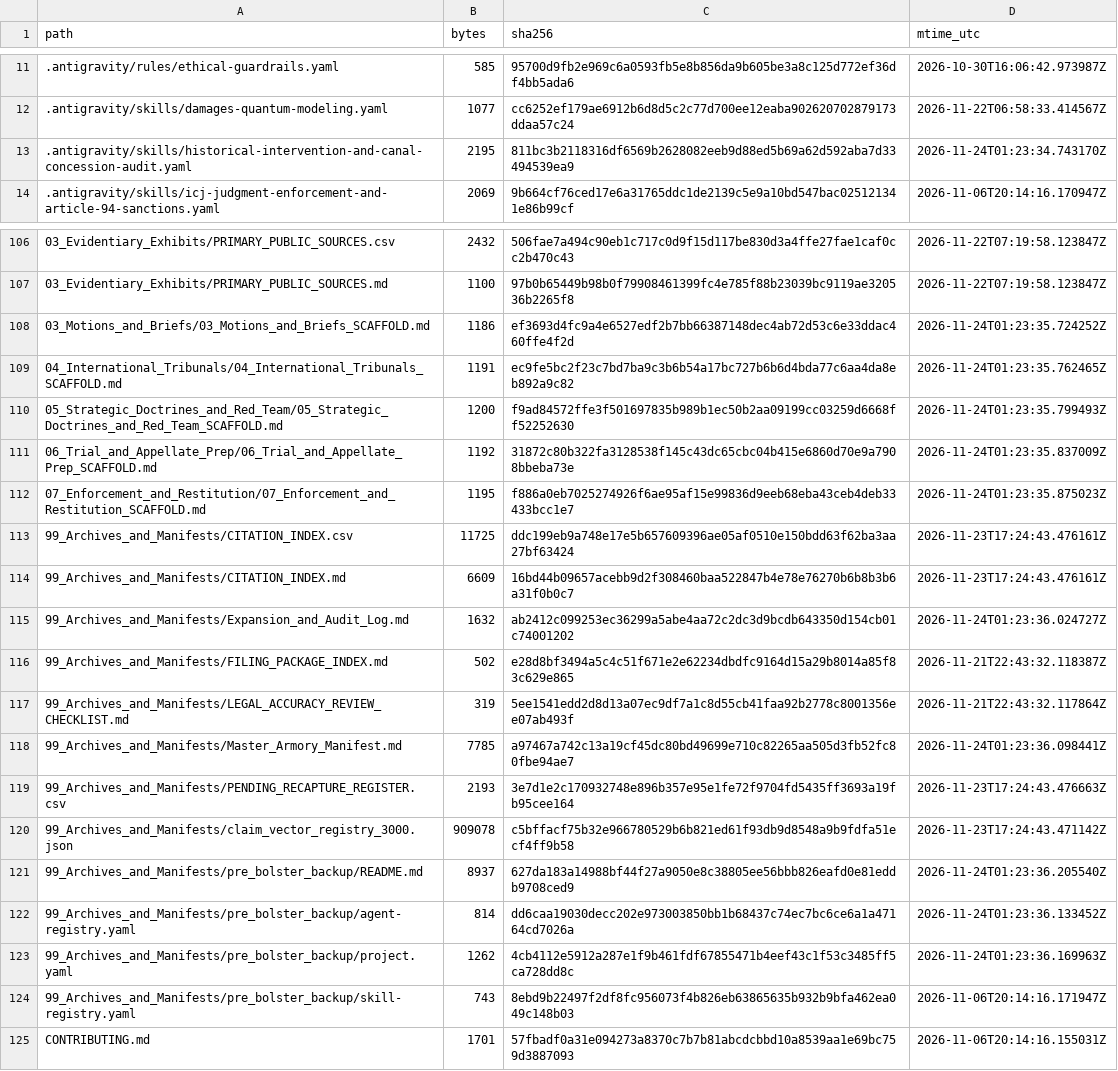
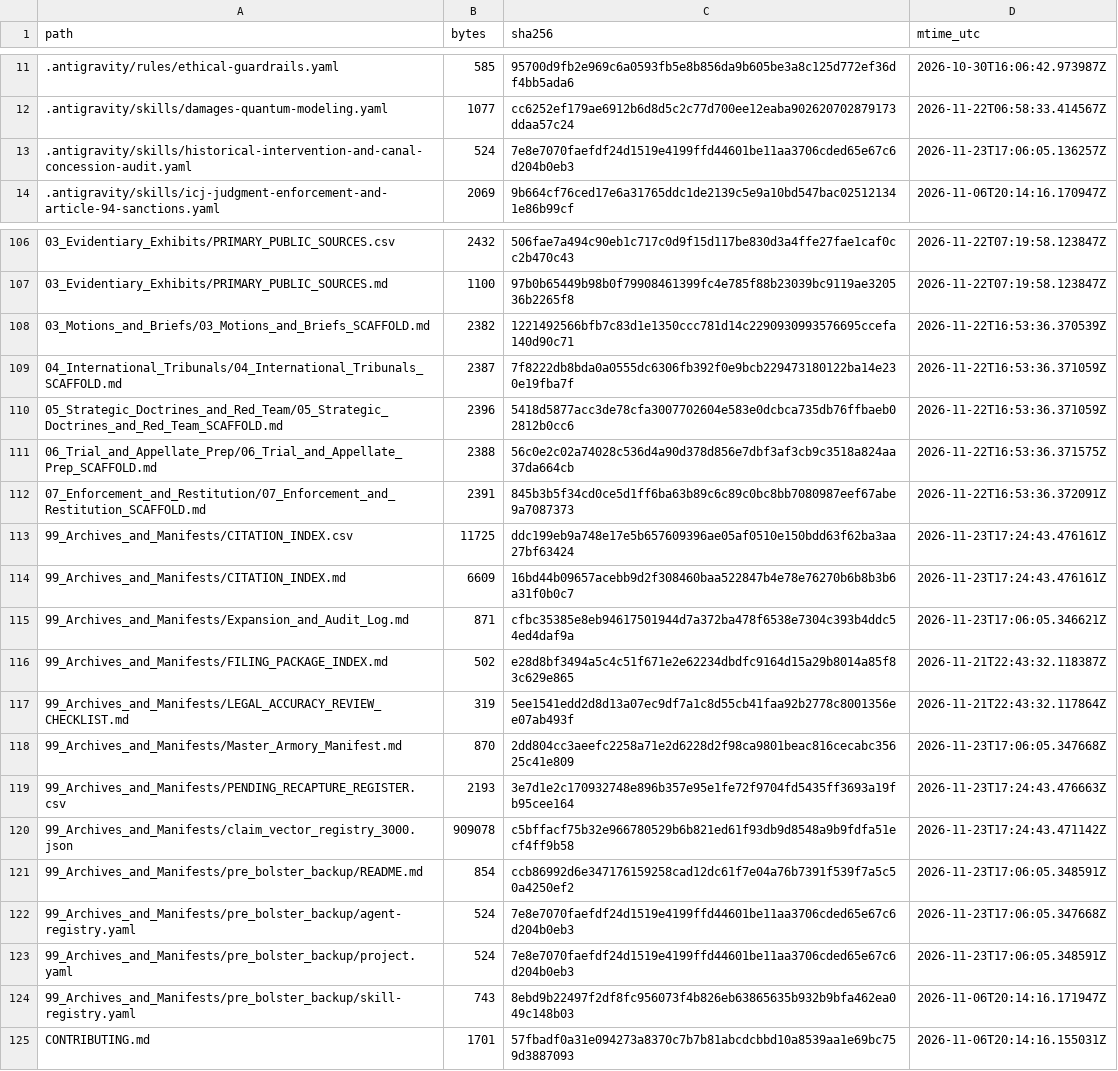
Before and after one commit to GlobalRestitutionAlliance/turtle-island-us-ak-northway-village-master-litigation, a CSV file: 99_Archives_and_Manifests/MANIFEST_SHA256.csv, drawn as a sheet; only a part is shown, gaps mark what is left out; the diff covers the shown part only.

```diff
--- a/99_Archives_and_Manifests/MANIFEST_SHA256.csv
+++ b/99_Archives_and_Manifests/MANIFEST_SHA256.csv
@@ -12,3 +12,3 @@ path,bytes,sha256,mtime_utc
 .antigravity/skills/damages-quantum-modeling.yaml,1077,cc6252ef179ae6912b6d8d5c2c77d700ee12eaba902620702879173ddaa57c24,2026-11-22T06:58:33.414567Z
-.antigravity/skills/historical-intervention-and-canal-concession-audit.yaml,2195,811bc3b2118316df6569b2628082eeb9d88ed5b69a62d592aba7d33494539ea9,2026-11-24T01:23:34.743170Z
+.antigravity/skills/historical-intervention-and-canal-concession-audit.yaml,524,7e8e7070faefdf24d1519e4199ffd44601be11aa3706cded65e67c6d204b0eb3,2026-11-23T17:06:05.136257Z
 .antigravity/skills/icj-judgment-enforcement-and-article-94-sanctions.yaml,2069,9b664cf76ced17e6a31765ddc1de2139c5e9a10bd547bac025121341e86b99cf,2026-11-06T20:14:16.170947Z
@@ -107,18 +107,18 @@ path,bytes,sha256,mtime_utc
 03_Evidentiary_Exhibits/PRIMARY_PUBLIC_SOURCES.md,1100,97b0b65449b98b0f79908461399fc4e785f88b23039bc9119ae320536b2265f8,2026-11-22T07:19:58.123847Z
-03_Motions_and_Briefs/03_Motions_and_Briefs_SCAFFOLD.md,1186,ef3693d4fc9a4e6527edf2b7bb66387148dec4ab72d53c6e33ddac460ffe4f2d,2026-11-24T01:23:35.724252Z
-04_International_Tribunals/04_International_Tribunals_SCAFFOLD.md,1191,ec9fe5bc2f23c7bd7ba9c3b6b54a17bc727b6b6d4bda77c6aa4da8eb892a9c82,2026-11-24T01:23:35.762465Z
-05_Strategic_Doctrines_and_Red_Team/05_Strategic_Doctrines_and_Red_Team_SCAFFOLD.md,1200,f9ad84572ffe3f501697835b989b1ec50b2aa09199cc03259d6668ff52252630,2026-11-24T01:23:35.799493Z
-06_Trial_and_Appellate_Prep/06_Trial_and_Appellate_Prep_SCAFFOLD.md,1192,31872c80b322fa3128538f145c43dc65cbc04b415e6860d70e9a7908bbeba73e,2026-11-24T01:23:35.837009Z
-07_Enforcement_and_Restitution/07_Enforcement_and_Restitution_SCAFFOLD.md,1195,f886a0eb7025274926f6ae95af15e99836d9eeb68eba43ceb4deb33433bcc1e7,2026-11-24T01:23:35.875023Z
+03_Motions_and_Briefs/03_Motions_and_Briefs_SCAFFOLD.md,2382,1221492566bfb7c83d1e1350ccc781d14c2290930993576695ccefa140d90c71,2026-11-22T16:53:36.370539Z
+04_International_Tribunals/04_International_Tribunals_SCAFFOLD.md,2387,7f8222db8bda0a0555dc6306fb392f0e9bcb229473180122ba14e230e19fba7f,2026-11-22T16:53:36.371059Z
+05_Strategic_Doctrines_and_Red_Team/05_Strategic_Doctrines_and_Red_Team_SCAFFOLD.md,2396,5418d5877acc3de78cfa3007702604e583e0dcbca735db76ffbaeb02812b0cc6,2026-11-22T16:53:36.371059Z
+06_Trial_and_Appellate_Prep/06_Trial_and_Appellate_Prep_SCAFFOLD.md,2388,56c0e2c02a74028c536d4a90d378d856e7dbf3af3cb9c3518a824aa37da664cb,2026-11-22T16:53:36.371575Z
+07_Enforcement_and_Restitution/07_Enforcement_and_Restitution_SCAFFOLD.md,2391,845b3b5f34cd0ce5d1ff6ba63b89c6c89c0bc8bb7080987eef67abe9a7087373,2026-11-22T16:53:36.372091Z
 99_Archives_and_Manifests/CITATION_INDEX.csv,11725,ddc199eb9a748e17e5b657609396ae05af0510e150bdd63f62ba3aa27bf63424,2026-11-23T17:24:43.476161Z
 99_Archives_and_Manifests/CITATION_INDEX.md,6609,16bd44b09657acebb9d2f308460baa522847b4e78e76270b6b8b3b6a31f0b0c7,2026-11-23T17:24:43.476161Z
-99_Archives_and_Manifests/Expansion_and_Audit_Log.md,1632,ab2412c099253ec36299a5abe4aa72c2dc3d9bcdb643350d154cb01c74001202,2026-11-24T01:23:36.024727Z
+99_Archives_and_Manifests/Expansion_and_Audit_Log.md,871,cfbc35385e8eb94617501944d7a372ba478f6538e7304c393b4ddc54ed4daf9a,2026-11-23T17:06:05.346621Z
 99_Archives_and_Manifests/FILING_PACKAGE_INDEX.md,502,e28d8bf3494a5c4c51f671e2e62234dbdfc9164d15a29b8014a85f83c629e865,2026-11-21T22:43:32.118387Z
 99_Archives_and_Manifests/LEGAL_ACCURACY_REVIEW_CHECKLIST.md,319,5ee1541edd2d8d13a07ec9df7a1c8d55cb41faa92b2778c8001356ee07ab493f,2026-11-21T22:43:32.117864Z
-99_Archives_and_Manifests/Master_Armory_Manifest.md,7785,a97467a742c13a19cf45dc80bd49699e710c82265aa505d3fb52fc80fbe94ae7,2026-11-24T01:23:36.098441Z
+99_Archives_and_Manifests/Master_Armory_Manifest.md,870,2dd804cc3aeefc2258a71e2d6228d2f98ca9801beac816cecabc35625c41e809,2026-11-23T17:06:05.347668Z
 99_Archives_and_Manifests/PENDING_RECAPTURE_REGISTER.csv,2193,3e7d1e2c170932748e896b357e95e1fe72f9704fd5435ff3693a19fb95cee164,2026-11-23T17:24:43.476663Z
 99_Archives_and_Manifests/claim_vector_registry_3000.json,909078,c5bffacf75b32e966780529b6b821ed61f93db9d8548a9b9fdfa51ecf4ff9b58,2026-11-23T17:24:43.471142Z
-99_Archives_and_Manifests/pre_bolster_backup/README.md,8937,627da183a14988bf44f27a9050e8c38805ee56bbb826eafd0e81eddb9708ced9,2026-11-24T01:23:36.205540Z
-99_Archives_and_Manifests/pre_bolster_backup/agent-registry.yaml,814,dd6caa19030decc202e973003850bb1b68437c74ec7bc6ce6a1a47164cd7026a,2026-11-24T01:23:36.133452Z
-99_Archives_and_Manifests/pre_bolster_backup/project.yaml,1262,4cb4112e5912a287e1f9b461fdf67855471b4eef43c1f53c3485ff5ca728dd8c,2026-11-24T01:23:36.169963Z
+99_Archives_and_Manifests/pre_bolster_backup/README.md,854,ccb86992d6e347176159258cad12dc61f7e04a76b7391f539f7a5c50a4250ef2,2026-11-23T17:06:05.348591Z
+99_Archives_and_Manifests/pre_bolster_backup/agent-registry.yaml,524,7e8e7070faefdf24d1519e4199ffd44601be11aa3706cded65e67c6d204b0eb3,2026-11-23T17:06:05.347668Z
+99_Archives_and_Manifests/pre_bolster_backup/project.yaml,524,7e8e7070faefdf24d1519e4199ffd44601be11aa3706cded65e67c6d204b0eb3,2026-11-23T17:06:05.348591Z
 99_Archives_and_Manifests/pre_bolster_backup/skill-registry.yaml,743,8ebd9b22497f2df8fc956073f4b826eb63865635b932b9bfa462ea049c148b03,2026-11-06T20:14:16.171947Z
```
Also changed, not shown: 77 edited cells elsewhere in this file, 37 other files.
